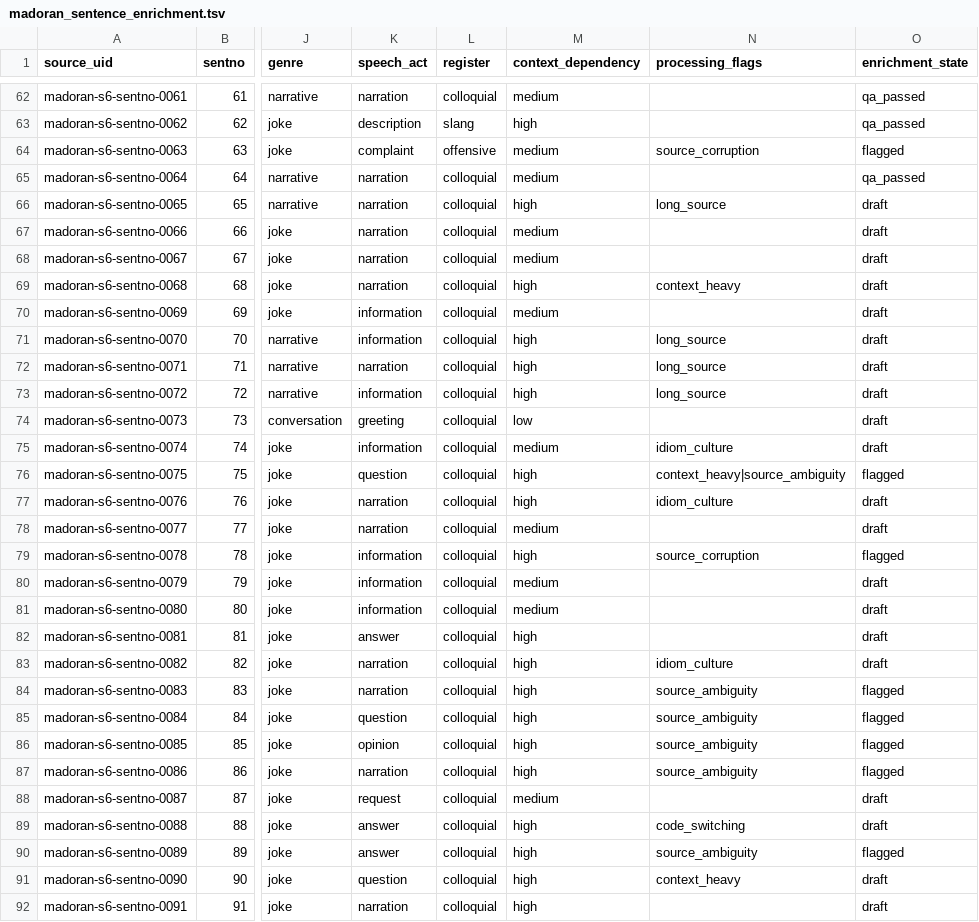
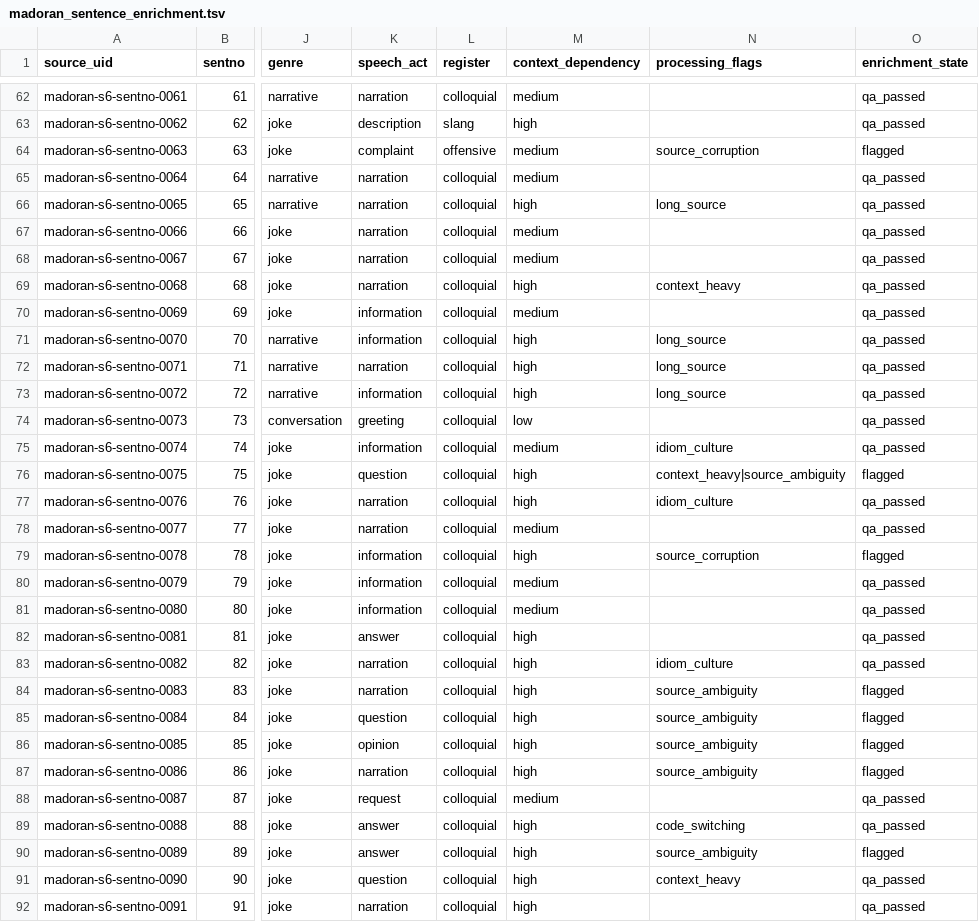
Before and after one commit to Yucef-84/data-orandarja, a TSV file: data/master/enrichment/madoran_sentence_enrichment.tsv, drawn as a sheet; only a part is shown, gaps mark what is left out; the diff covers the shown part only; the diff names each change by its address in the sheet, - before the commit and + after, or states it on an @@ line.

Commit message:
chore: approve Batch 02 review state

```diff
--- a/data/master/enrichment/madoran_sentence_enrichment.tsv
+++ b/data/master/enrichment/madoran_sentence_enrichment.tsv
-O66:O75 (enrichment_state): draft
+O66:O75 (enrichment_state): qa_passed
-O77:O78 (enrichment_state): draft
+O77:O78 (enrichment_state): qa_passed
-O80:O83 (enrichment_state): draft
+O80:O83 (enrichment_state): qa_passed
-O88:O89 (enrichment_state): draft
+O88:O89 (enrichment_state): qa_passed
-O91:O92 (enrichment_state): draft
+O91:O92 (enrichment_state): qa_passed
```
Also changed, not shown: 26 edited cells elsewhere in this file, 6 other files.
